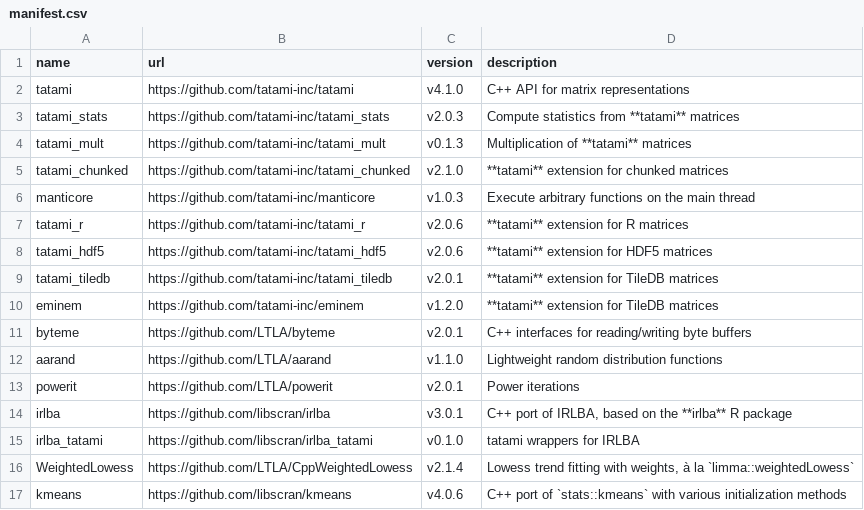
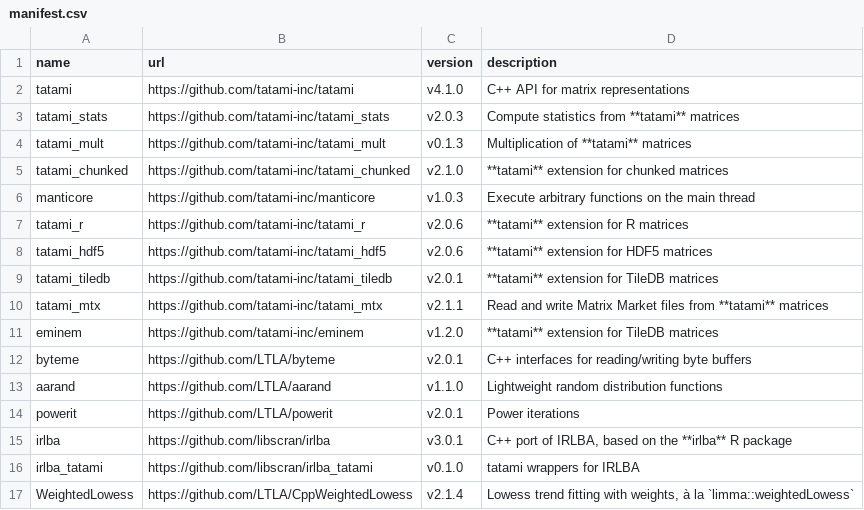
Before and after one commit to LTLA/assorthead, a CSV file: inst/manifest.csv, drawn as a sheet; only a part is shown; the shorter side is filled out with more unchanged rows.

Commit message:
Added headers for tatami_mtx.

```diff
--- a/inst/manifest.csv
+++ b/inst/manifest.csv
@@ -9,2 +9,3 @@ tatami_hdf5,https://github.com/tatami-inc/tatami_hdf5,v2.0.6,"**tatami** extensi
 tatami_tiledb,https://github.com/tatami-inc/tatami_tiledb,v2.0.1,"**tatami** extension for TileDB matrices"
+tatami_mtx,https://github.com/tatami-inc/tatami_mtx,v2.1.1,"Read and write Matrix Market files from **tatami** matrices "
 eminem,https://github.com/tatami-inc/eminem,v1.2.0,"**tatami** extension for TileDB matrices"
```
Also changed, not shown: 5 other files.
